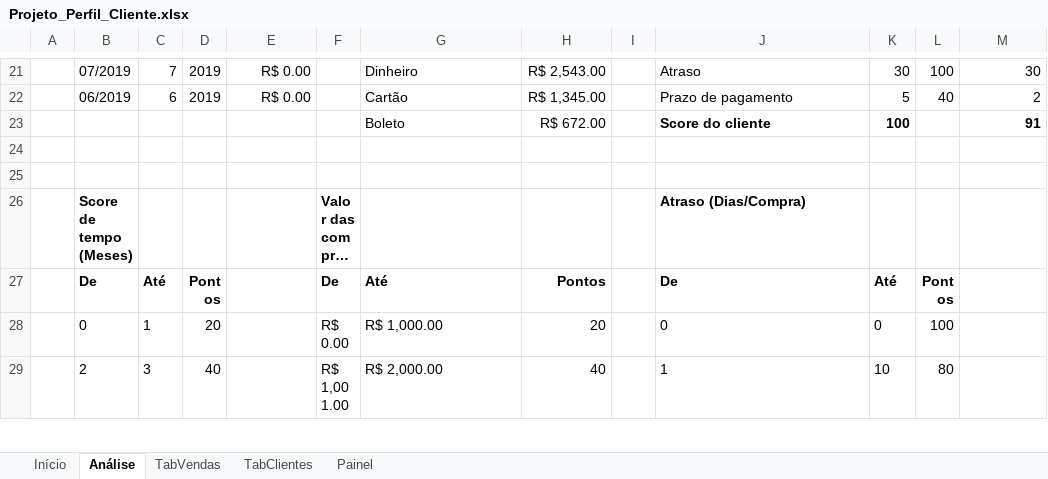
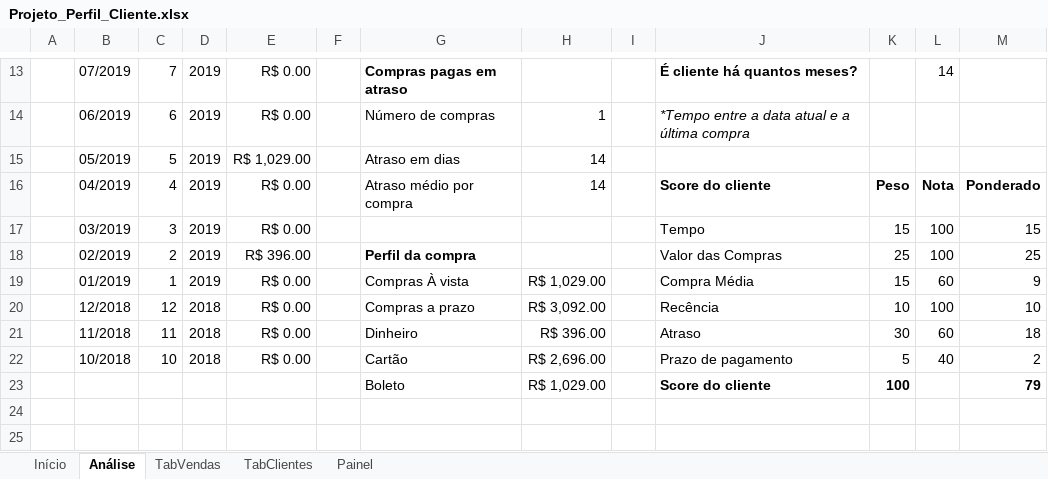
Before and after one commit to Geronimonetto/Projeto_Perfil, an Excel workbook: Projeto_Perfil_Cliente.xlsx, sheet Análise, drawn as a sheet; only a part is shown, gaps mark what is left out; the shorter side is filled out with more unchanged rows; long unchanged cells end in …; values as stored, in another font and other column widths than the file's, no borders; charts and pictures not drawn; addresses are those after the commit; the diff covers the shown part only; the diff names each change by its address in the sheet, - before the commit and + after, or states it on an @@ line.

```diff
--- a/Projeto_Perfil_Cliente.xlsx (sheet Análise)
+++ b/Projeto_Perfil_Cliente.xlsx (sheet Análise)
-G13: Dinheiro
+G13: Compras pagas em atraso
-G13 bold: off
+G13 bold: on
-H13: R$ 2,543.00
+H13: (empty)
-J13 bold: off
+J13 bold: on
-J13: Atraso
+J13: É cliente há quantos meses?
-K13: 30
+K13: (empty)
-L13: 100
+L13: 14
-M13: 30
+M13: (empty)
-G14: Cartão
+G14: Número de compras
-H14: R$ 1,345.00
+H14: 1
-J14: Prazo de pagamento
+J14: *Tempo entre a data atual e a última compra
-J14 italic: off
+J14 italic: on
-K14: 5
+K14: (empty)
-L14: 40
+L14: (empty)
-M14: 2
+M14: (empty)
+row 15:  | 05/2019 | 5 | 2019 | R$ 1,029.00 |  | Atraso em dias | 14
+row 16:  | 04/2019 | 4 | 2019 | R$ 0.00 |  | Atraso médio por compra | 14 |  | Score do cliente | Peso | Nota | Ponderado
+row 17:  | 03/2019 | 3 | 2019 | R$ 0.00 |  |  |  |  | Tempo | 15 | 100 | 15
+row 18:  | 02/2019 | 2 | 2019 | R$ 396.00 |  | Perfil da compra |  |  | Valor das Compras | 25 | 100 | 25
+row 19:  | 01/2019 | 1 | 2019 | R$ 0.00 |  | Compras À vista | R$ 1,029.00 |  | Compra Média | 15 | 60 | 9
+row 20:  | 12/2018 | 12 | 2018 | R$ 0.00 |  | Compras a prazo | R$ 3,092.00 |  | Recência | 10 | 100 | 10
+row 21:  | 11/2018 | 11 | 2018 | R$ 0.00 |  | Dinheiro | R$ 396.00 |  | Atraso | 30 | 60 | 18
+row 22:  | 10/2018 | 10 | 2018 | R$ 0.00 |  | Cartão | R$ 2,696.00 |  | Prazo de pagamento | 5 | 40 | 2
-H23: R$ 672.00
+H23: R$ 1,029.00
-M23: 91
+M23: 79
```
Also changed, not shown: 8 removed rows, 21 edited cells and cell formats elsewhere in this sheet, sheet TabVendas, sheet Painel, sheet TabClientes, formulas that keep their value, charts or pictures.
